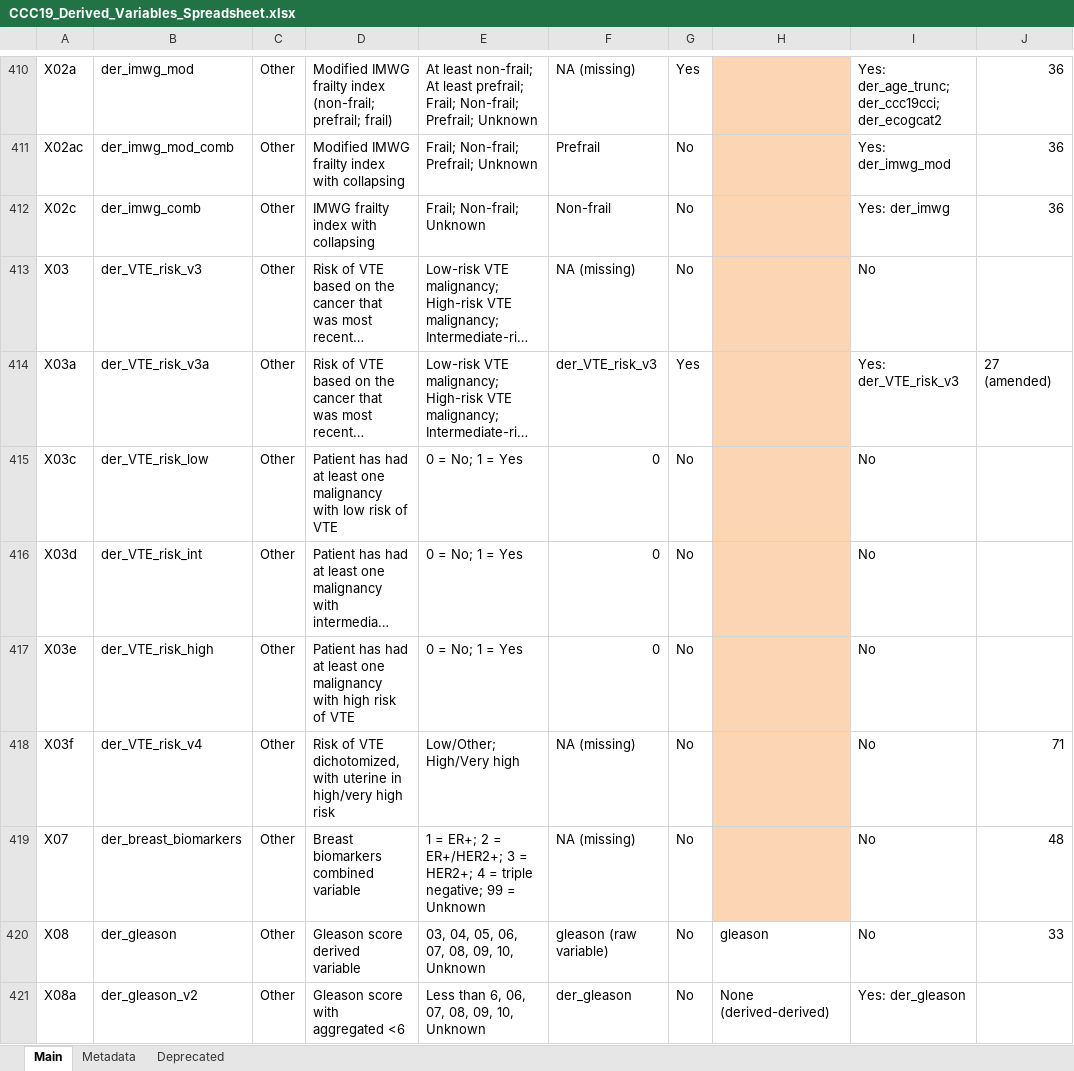
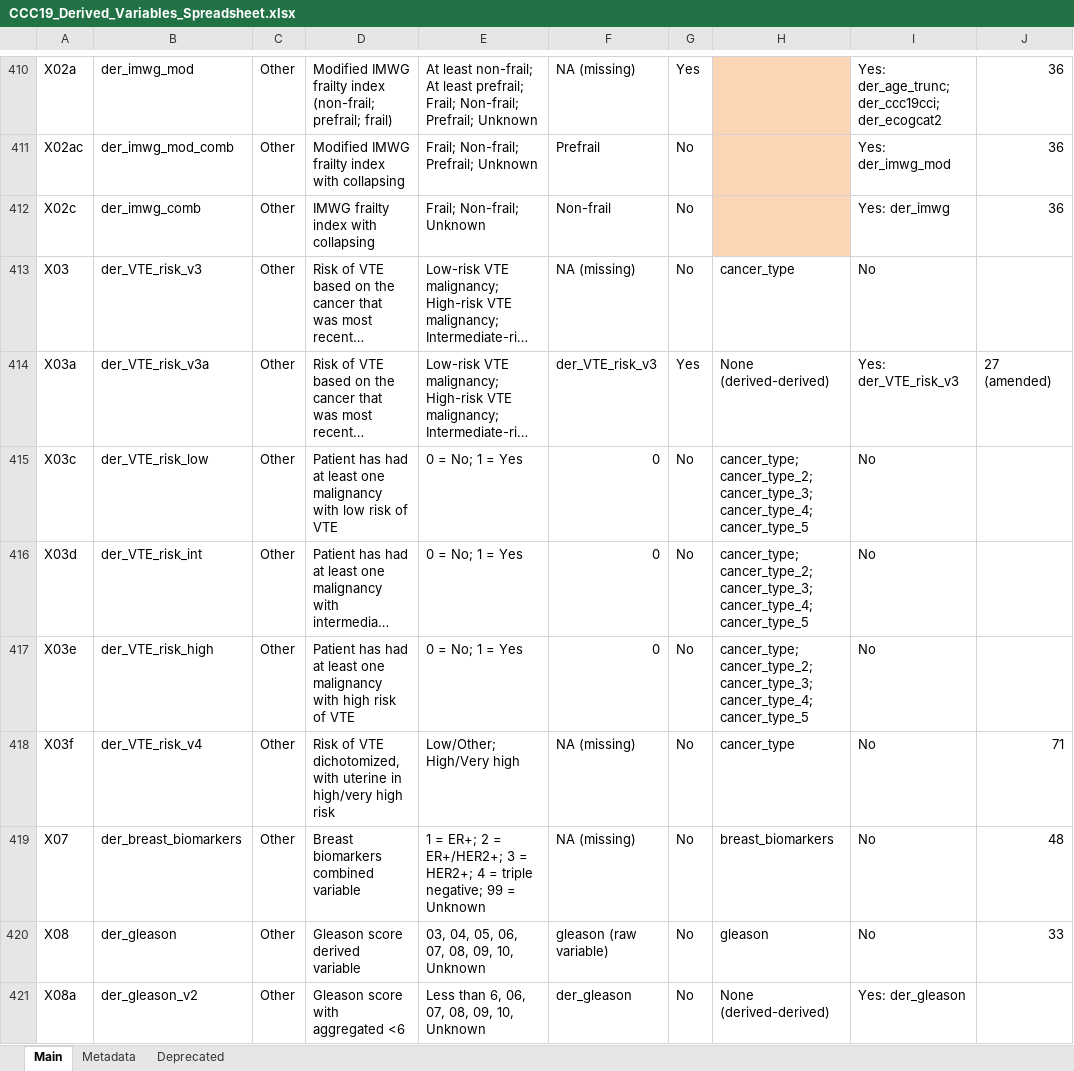
Before and after one commit to covidncancer/CCC19_dictionary, an Excel workbook: CCC19_Derived_Variables_Spreadsheet.xlsx, sheet Main, drawn as a sheet; only a part is shown, gaps mark what is left out; long unchanged cells end in …; values as stored, in another font and other column widths than the file's, no borders; table styles not drawn; the diff covers the shown part only; the diff names each change by its address in the sheet, - before the commit and + after, or states it on an @@ line.

Commit message:
Relocate der_cancer_timing_lb/ub so as not to throw an error

```diff
--- a/CCC19_Derived_Variables_Spreadsheet.xlsx (sheet Main)
+++ b/CCC19_Derived_Variables_Spreadsheet.xlsx (sheet Main)
-H413: (empty)
+H413: cancer_type
-H413:H419 fill: #FCD5B5
+H413:H419 fill: none
-H414: (empty)
+H414: None (derived-derived)
-H415:H417: (empty)
+H415:H417: cancer_type; cancer_type_2; cancer_type_3; cancer_type_4; cancer_type_5
-H418: (empty)
+H418: cancer_type
-H419: (empty)
+H419: breast_biomarkers
```
Also changed, not shown: 44 edited cells and cell formats elsewhere in this sheet, 2 other files.
